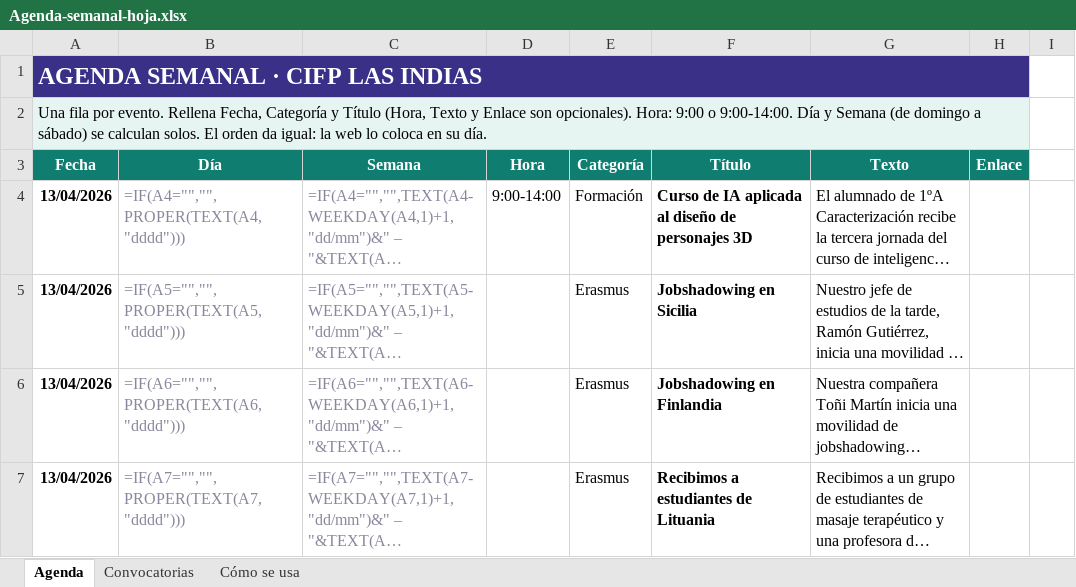
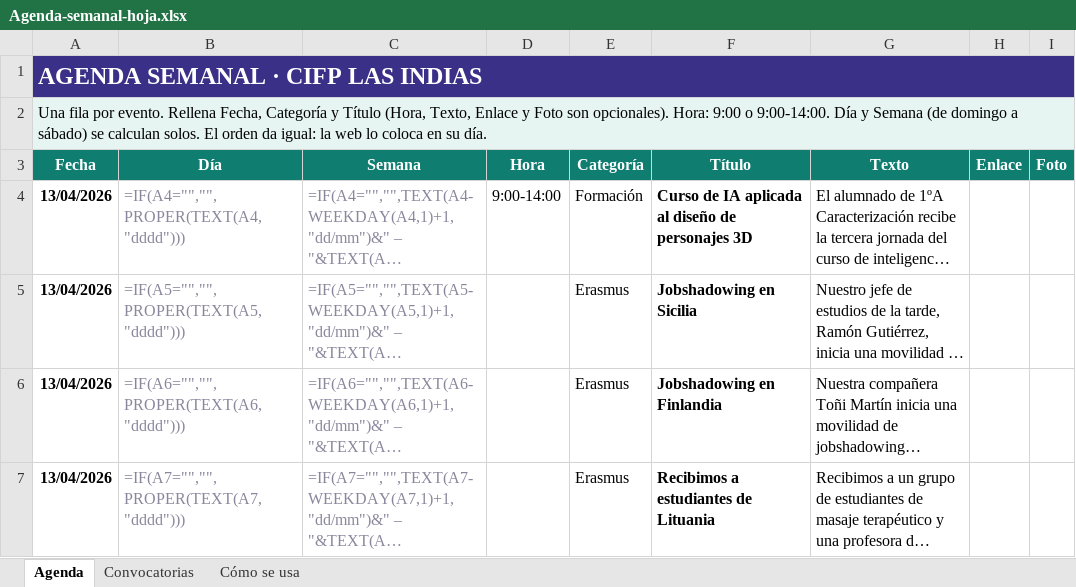
Before and after one commit to samuKftv/Agenda-semanal, an Excel workbook: plantilla/Agenda-semanal-hoja.xlsx, sheet Agenda, drawn as a sheet; only a part is shown; long unchanged cells end in …; values as stored, in another font and other column widths than the file's, no borders; formulas without a stored value are shown as written; conditional formats not drawn; the diff names each change by its address in the sheet, - before the commit and + after, or states it on an @@ line.

```diff
--- a/plantilla/Agenda-semanal-hoja.xlsx (sheet Agenda)
+++ b/plantilla/Agenda-semanal-hoja.xlsx (sheet Agenda)
-A1:H1 merged
+A1:I1 merged
-A2 (Fecha): …Título (Hora, Texto y Enlace son opcionales).…
+A2 (Fecha): …Título (Hora, Texto, Enlace y Foto son opcionales).…
-A2:H2 merged
+A2:I2 merged
-I3: (empty)
+I3: Foto
-I3 fill: none
+I3 fill: #0F7D70
```
Also changed, not shown: sheet Cómo se usa, 4 other files.
